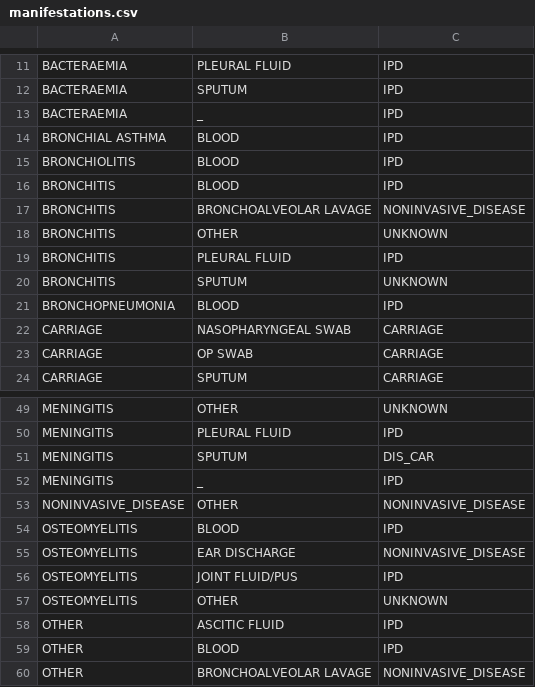
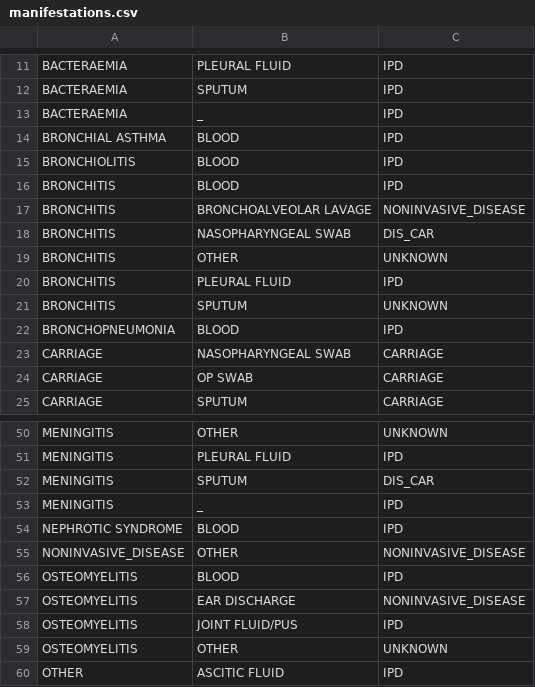
Before and after one commit to sanger-bentley-group/gps-database-processor, a CSV file: data/manifestations.csv, drawn as a sheet; only a part is shown, gaps mark what is left out; the shorter side is filled out with more unchanged rows; the diff names each change by its address in the sheet, - before the commit and + after, or states it on an @@ line.

Commit message:
Add new manifestation combinations

```diff
--- a/data/manifestations.csv
+++ b/data/manifestations.csv
+row 18: BRONCHITIS | NASOPHARYNGEAL SWAB | DIS_CAR
+row 54: NEPHROTIC SYNDROME | BLOOD | IPD
```
